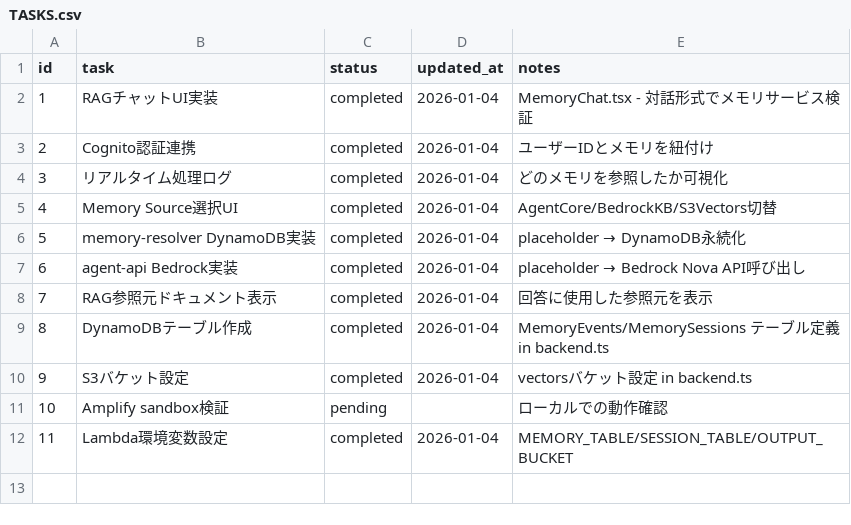
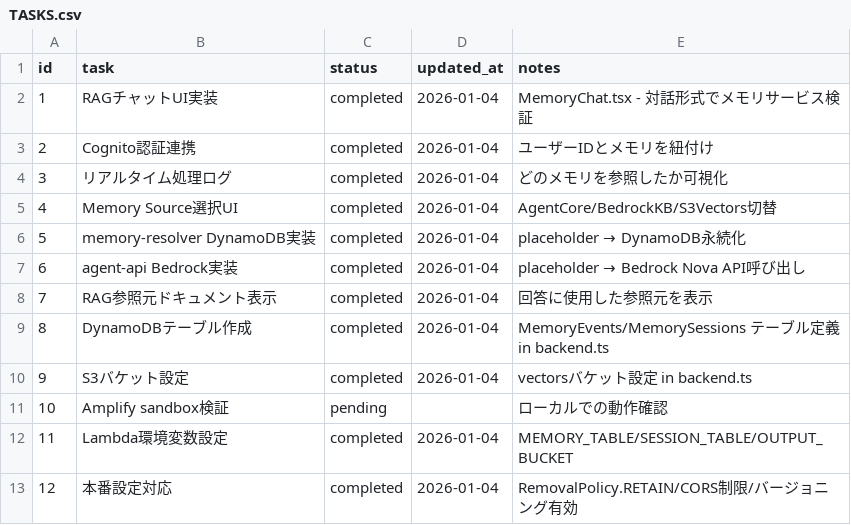
Before and after one commit to aezisai-inc/rd-knowledge-sample, a CSV file: TASKS.csv, drawn as a sheet.

Commit message:
feat: production-ready configuration
- RemovalPolicy: RETAIN for production (DESTROY only in sandbox)
- S3 CORS: Restricted to specific origins
- S3 versioning: Enabled for production
- autoDeleteObjects: Disabled for production
- Environment detection via AMPLIFY_ENV and stack name

```diff
--- a/TASKS.csv
+++ b/TASKS.csv
@@ -12 +12,2 @@ id,task,status,updated_at,notes
 11,Lambda環境変数設定,completed,2026-01-04,MEMORY_TABLE/SESSION_TABLE/OUTPUT_BUCKET
+12,本番設定対応,completed,2026-01-04,RemovalPolicy.RETAIN/CORS制限/バージョニング有効
```
Also changed, not shown: 1 other file.
